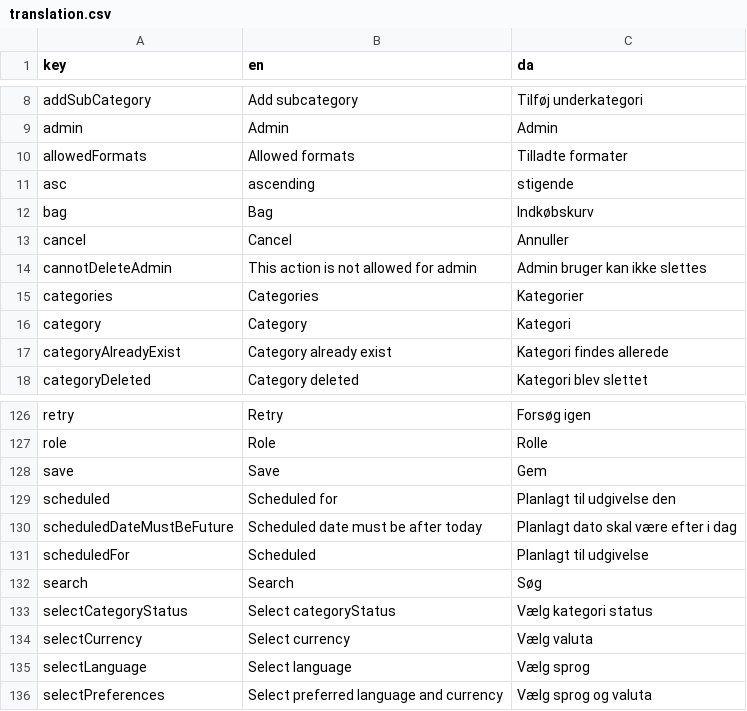
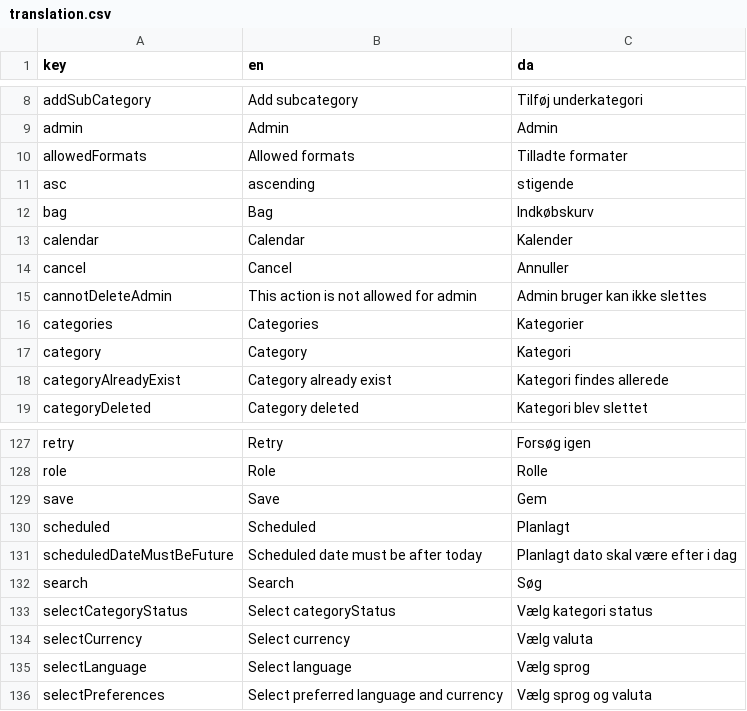
Before and after one commit to jardenna/shop, a CSV file: src/locales/translation.csv, drawn as a sheet; only a part is shown, gaps mark what is left out.

Commit message:
translation

```diff
--- a/src/locales/translation.csv
+++ b/src/locales/translation.csv
@@ -12,2 +12,3 @@ asc;ascending;stigende
 bag;Bag;Indkøbskurv
+calendar;Calendar;Kalender
 cancel;Cancel;Annuller
@@ -128,5 +129,4 @@ role;Role;Rolle
 save;Save;Gem
-scheduled;Scheduled for;Planlagt til udgivelse den
+scheduled;Scheduled;Planlagt
 scheduledDateMustBeFuture;Scheduled date must be after today;Planlagt dato skal være efter i dag
-scheduledFor;Scheduled;Planlagt til udgivelse
 search;Search;Søg
```
Also changed, not shown: 1 other file.
